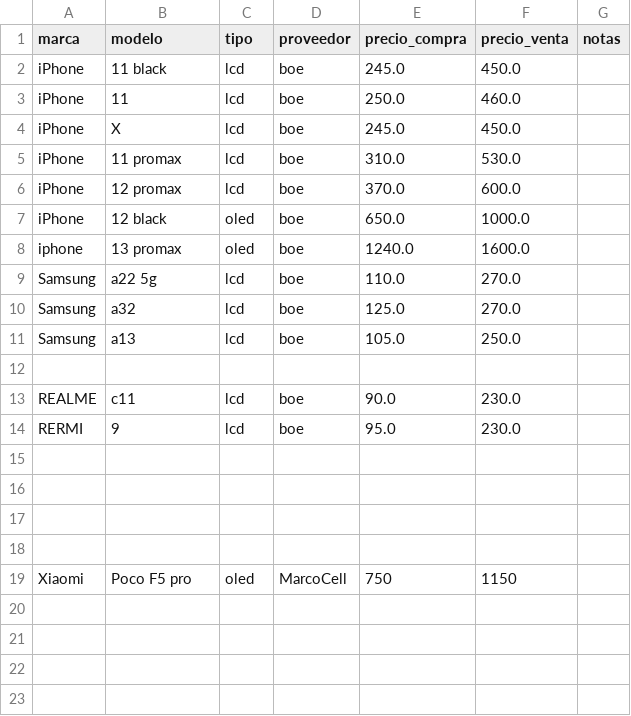
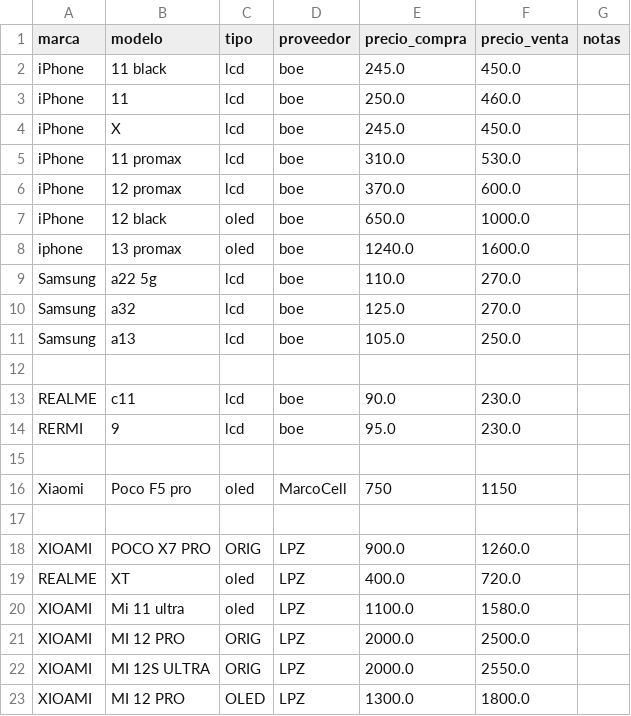
Before and after one commit to SCZ-BO/DrXiaomi, a CSV file: precio/data/boe.csv, drawn as a sheet.

Commit message:
Add new Xiaomi and Realme models to boe.csv
Added new entries for Xiaomi and Realme models to the boe.csv file.

```diff
--- a/precio/data/boe.csv
+++ b/precio/data/boe.csv
@@ -15,5 +15,9 @@ RERMI,9 ,lcd,boe,95.0,230.0,
 
+Xiaomi,Poco F5 pro,oled,MarcoCell,750,1150,
 
-
-
-Xiaomi,Poco F5 pro,oled,MarcoCell,750,1150,
+XIOAMI,POCO X7 PRO,ORIG,LPZ,900.0,1260.0,
+REALME,XT,oled,LPZ,400.0,720.0,
+XIOAMI,Mi 11 ultra,oled,LPZ,1100.0,1580.0,
+XIOAMI,MI 12 PRO,ORIG,LPZ,2000.0,2500.0,
+XIOAMI,MI 12S ULTRA,ORIG,LPZ,2000.0,2550.0,
+XIOAMI,MI 12 PRO,OLED,LPZ,1300.0,1800.0,
```
